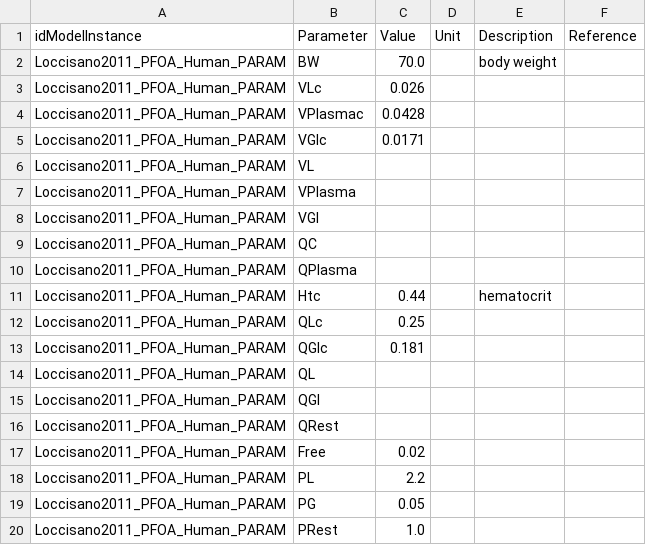
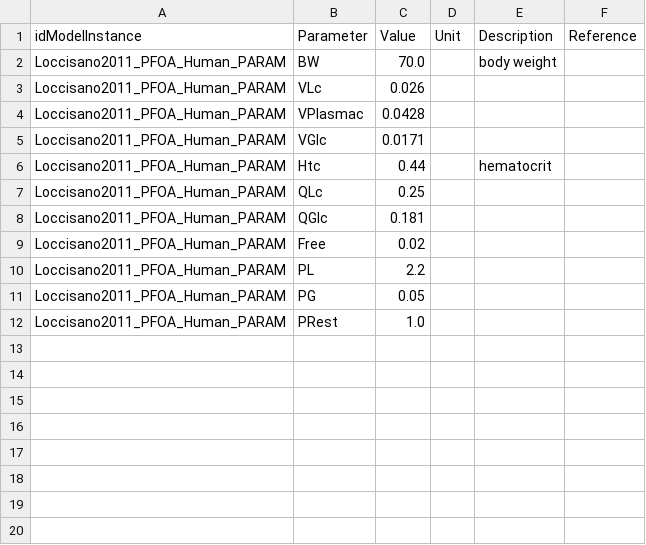
Before and after one commit to fair-pbk/exposure-route-pbk-models, a CSV file: models/oral/PFAS/Loccisano_PFOA/LoccisanoPFOA.params.csv, drawn as a sheet.

```diff
--- a/models/oral/PFAS/Loccisano_PFOA/LoccisanoPFOA.params.csv
+++ b/models/oral/PFAS/Loccisano_PFOA/LoccisanoPFOA.params.csv
@@ -5,7 +5,2 @@ Loccisano2011_PFOA_Human_PARAM,VPlasmac,0.0428,,,
 Loccisano2011_PFOA_Human_PARAM,VGIc,0.0171,,,
-Loccisano2011_PFOA_Human_PARAM,VL,,,,
-Loccisano2011_PFOA_Human_PARAM,VPlasma,,,,
-Loccisano2011_PFOA_Human_PARAM,VGI,,,,
-Loccisano2011_PFOA_Human_PARAM,QC,,,,
-Loccisano2011_PFOA_Human_PARAM,QPlasma,,,,
 Loccisano2011_PFOA_Human_PARAM,Htc,0.44,,hematocrit,
@@ -13,5 +8,2 @@ Loccisano2011_PFOA_Human_PARAM,QLc,0.25,,,
 Loccisano2011_PFOA_Human_PARAM,QGIc,0.181,,,
-Loccisano2011_PFOA_Human_PARAM,QL,,,,
-Loccisano2011_PFOA_Human_PARAM,QGI,,,,
-Loccisano2011_PFOA_Human_PARAM,QRest,,,,
 Loccisano2011_PFOA_Human_PARAM,Free,0.02,,,
```
Also changed, not shown: models/oral/PFAS/Chen/Chen.params.csv, models/oral/PFAS/ChouLin/ChouLin.params.csv, 14 other files.
